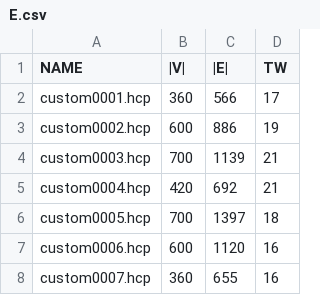
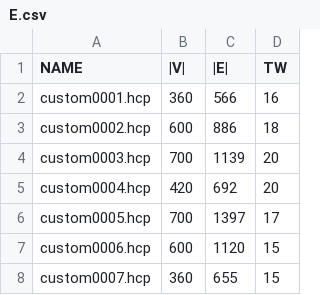
Before and after one commit to stalowyjez/hc_tw_experiments, a CSV file: test_data/E.csv, drawn as a sheet.

```diff
--- a/test_data/E.csv
+++ b/test_data/E.csv
@@ -1,8 +1,8 @@
 NAME,|V|,|E|,TW
-custom0001.hcp,360,566,17
-custom0002.hcp,600,886,19
-custom0003.hcp,700,1139,21
-custom0004.hcp,420,692,21
-custom0005.hcp,700,1397,18
-custom0006.hcp,600,1120,16
-custom0007.hcp,360,655,16
+custom0001.hcp,360,566,16
+custom0002.hcp,600,886,18
+custom0003.hcp,700,1139,20
+custom0004.hcp,420,692,20
+custom0005.hcp,700,1397,17
+custom0006.hcp,600,1120,15
+custom0007.hcp,360,655,15
```
Also changed, not shown: test_data/A.csv, test_data/B.csv, 1 other file.
